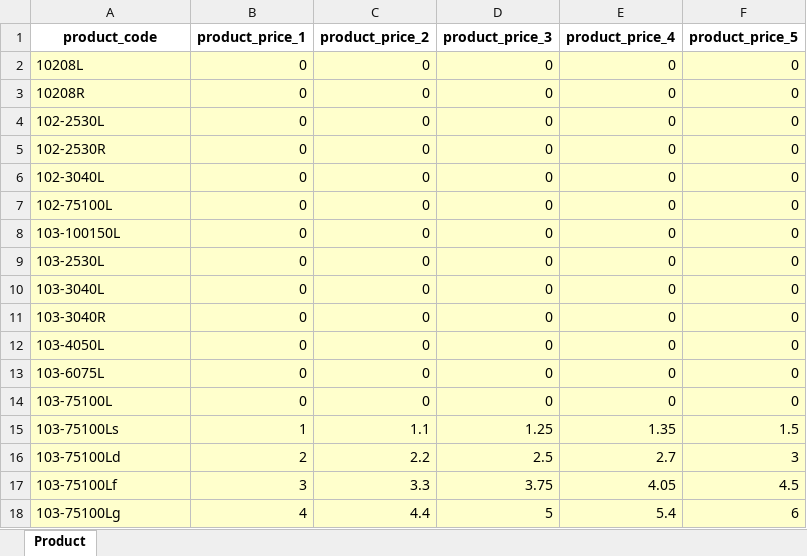
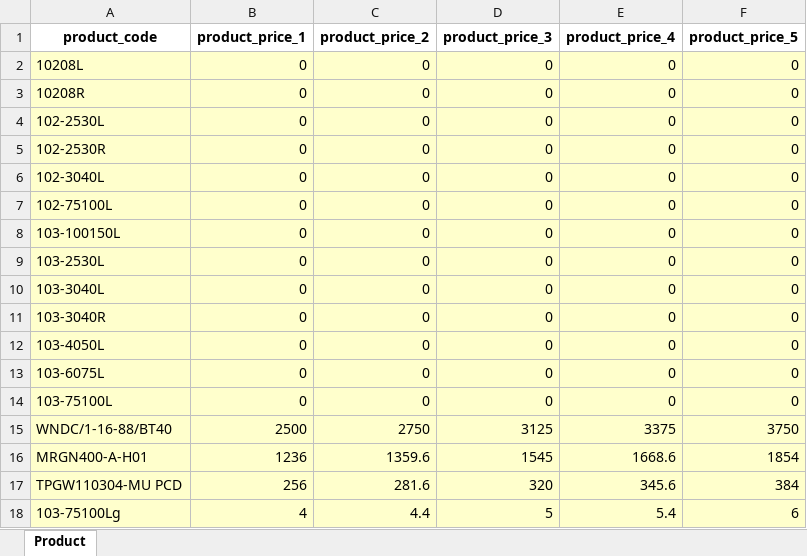
Before and after one commit to TODSAPON-NFS/erp_mvc, an Excel workbook: form/Product/price_list.xlsx, sheet Product, drawn as a sheet; values as stored, in another font and other column widths than the file's, no borders; removed rows and columns are numbered as before the commit, all else as after; the diff names each change by its address in the sheet, - before the commit and + after, or states it on an @@ line.

```diff
--- a/form/Product/price_list.xlsx (sheet Product)
+++ b/form/Product/price_list.xlsx (sheet Product)
-row 15: 103-75100Ls | 1 | 1.1 | 1.25 | 1.35 | 1.5
-row 16: 103-75100Ld | 2 | 2.2 | 2.5 | 2.7 | 3
-row 17: 103-75100Lf | 3 | 3.3 | 3.75 | 4.05 | 4.5
+row 15: WNDC/1-16-88/BT40 | 2500 | 2750 | 3125 | 3375 | 3750
+row 16: MRGN400-A-H01 | 1236 | 1359.6 | 1545 | 1668.6 | 1854
+row 17: TPGW110304-MU PCD | 256 | 281.6 | 320 | 345.6 | 384
```
Also changed, not shown: 2 other files.
